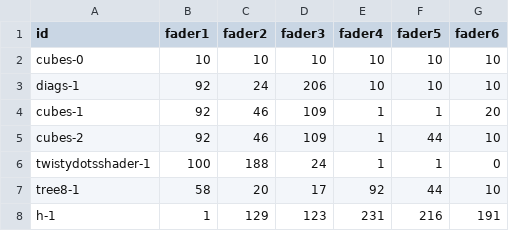
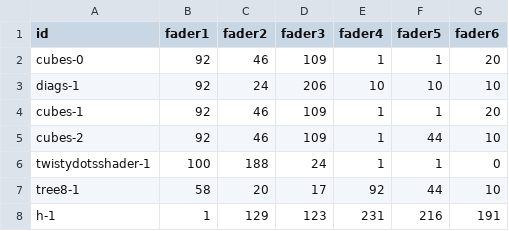
Before and after one commit to urbanvisuals/understory, a CSV file: presets.csv, drawn as a sheet; only a part is shown.

Commit message:
presets were updated

```diff
--- a/presets.csv
+++ b/presets.csv
@@ -1,3 +1,3 @@
 id,fader1,fader2,fader3,fader4,fader5,fader6
-cubes-0,10,10,10,10,10,10
+cubes-0,92,46,109,1,1,20
 diags-1,92,24,206,10,10,10
```
